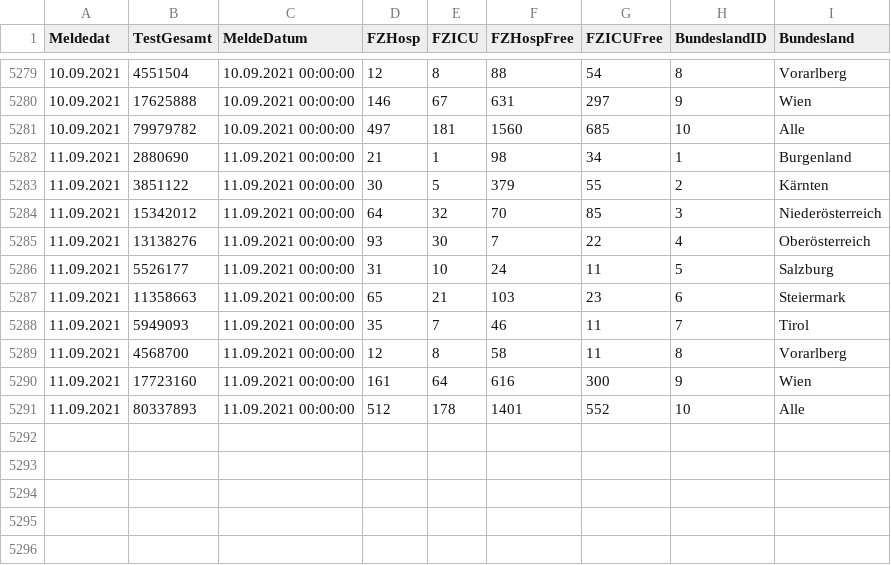
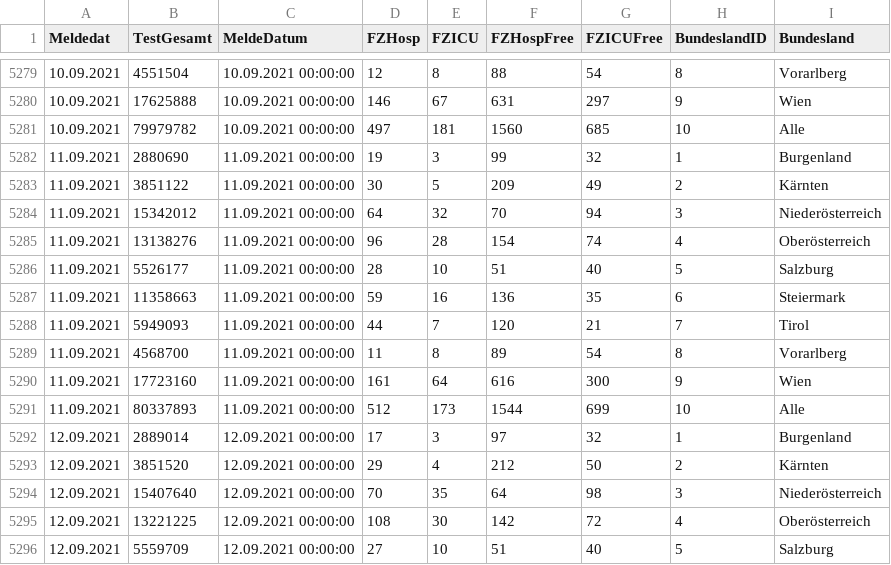
Before and after one commit to at062084/COVID-19-Austria, a CSV file: bmsgpk/data/ages/CovidFallzahlen.csv, drawn as a sheet; only a part is shown, gaps mark what is left out; the diff covers the shown part only.

```diff
--- a/bmsgpk/data/ages/CovidFallzahlen.csv
+++ b/bmsgpk/data/ages/CovidFallzahlen.csv
@@ -5281,11 +5281,16 @@
 10.09.2021;79979782;10.09.2021 00:00:00;497;181;1560;685;10;Alle
-11.09.2021;2880690;11.09.2021 00:00:00;21;1;98;34;1;Burgenland
-11.09.2021;3851122;11.09.2021 00:00:00;30;5;379;55;2;Kärnten
-11.09.2021;15342012;11.09.2021 00:00:00;64;32;70;85;3;Niederösterreich
-11.09.2021;13138276;11.09.2021 00:00:00;93;30;7;22;4;Oberösterreich
-11.09.2021;5526177;11.09.2021 00:00:00;31;10;24;11;5;Salzburg
-11.09.2021;11358663;11.09.2021 00:00:00;65;21;103;23;6;Steiermark
-11.09.2021;5949093;11.09.2021 00:00:00;35;7;46;11;7;Tirol
-11.09.2021;4568700;11.09.2021 00:00:00;12;8;58;11;8;Vorarlberg
+11.09.2021;2880690;11.09.2021 00:00:00;19;3;99;32;1;Burgenland
+11.09.2021;3851122;11.09.2021 00:00:00;30;5;209;49;2;Kärnten
+11.09.2021;15342012;11.09.2021 00:00:00;64;32;70;94;3;Niederösterreich
+11.09.2021;13138276;11.09.2021 00:00:00;96;28;154;74;4;Oberösterreich
+11.09.2021;5526177;11.09.2021 00:00:00;28;10;51;40;5;Salzburg
+11.09.2021;11358663;11.09.2021 00:00:00;59;16;136;35;6;Steiermark
+11.09.2021;5949093;11.09.2021 00:00:00;44;7;120;21;7;Tirol
+11.09.2021;4568700;11.09.2021 00:00:00;11;8;89;54;8;Vorarlberg
 11.09.2021;17723160;11.09.2021 00:00:00;161;64;616;300;9;Wien
-11.09.2021;80337893;11.09.2021 00:00:00;512;178;1401;552;10;Alle
+11.09.2021;80337893;11.09.2021 00:00:00;512;173;1544;699;10;Alle
+12.09.2021;2889014;12.09.2021 00:00:00;17;3;97;32;1;Burgenland
+12.09.2021;3851520;12.09.2021 00:00:00;29;4;212;50;2;Kärnten
+12.09.2021;15407640;12.09.2021 00:00:00;70;35;64;98;3;Niederösterreich
+12.09.2021;13221225;12.09.2021 00:00:00;108;30;142;72;4;Oberösterreich
+12.09.2021;5559709;12.09.2021 00:00:00;27;10;51;40;5;Salzburg
```
Also changed, not shown: 5 added rows elsewhere in this file, bmsgpk/data/COVID-19-austria.csv, bmsgpk/data/ages/CovidFaelle_GKZ.csv, 11 other files.
